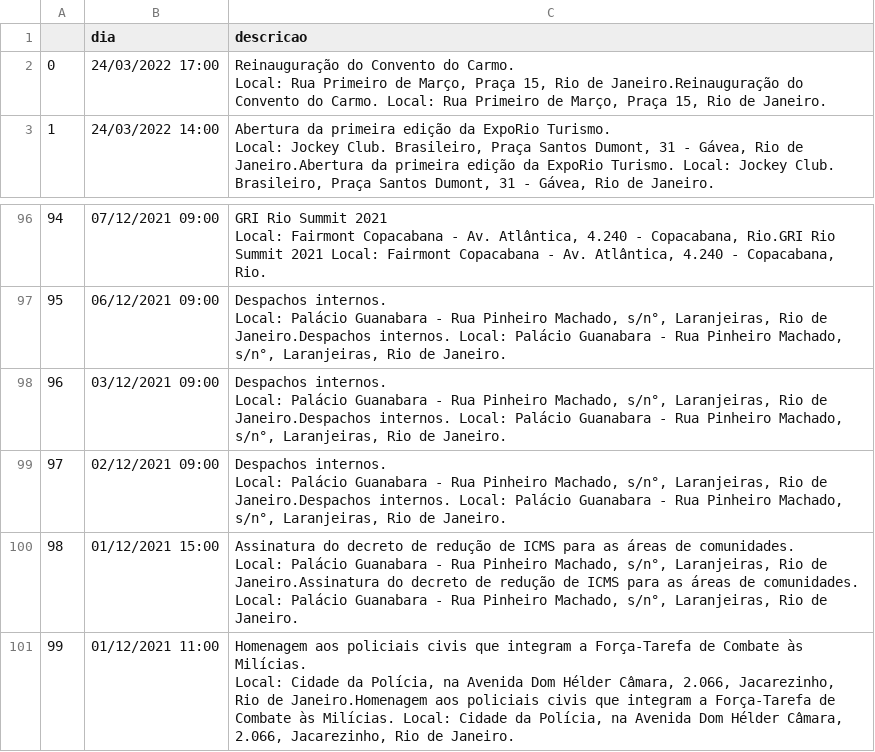
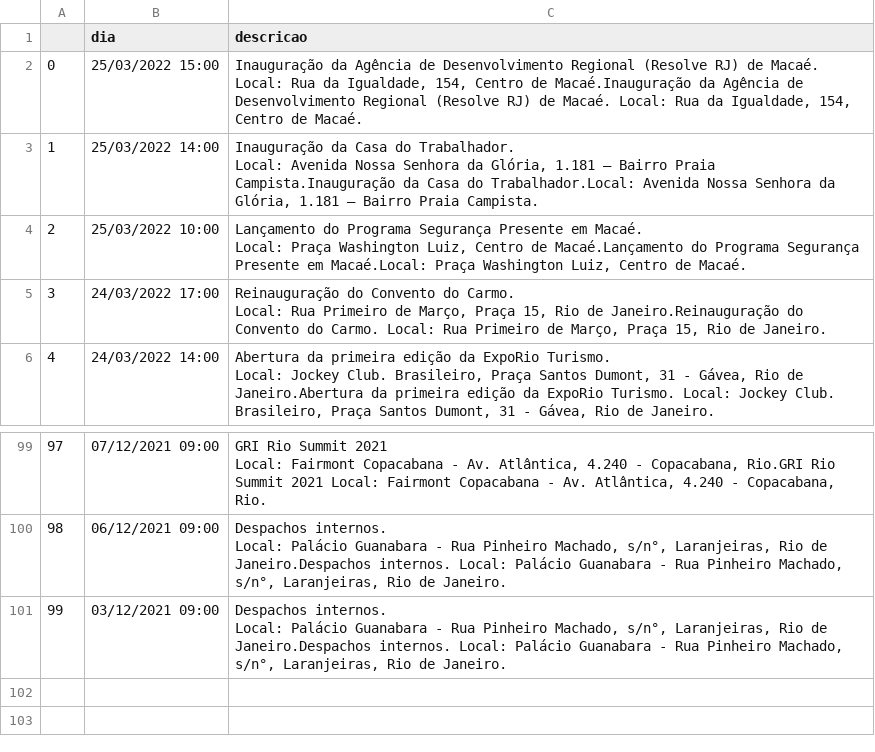
Before and after one commit to belisards/agenda_oficial_rj, a CSV file: agenda.csv, drawn as a sheet; only a part is shown, gaps mark what is left out; removed rows and columns are numbered as before the commit, all else as after; ↵ is a line break in a cell; the diff names each change by its address in the sheet, - before the commit and + after, or states it on an @@ line.

```diff
--- a/agenda.csv
+++ b/agenda.csv
+row 2: 0 | 25/03/2022 15:00 | Inauguração da Agência de Desenvolvimento Regional (Resolve RJ) de Macaé. ↵ Local: Rua da Igualdade, 154, Centro de Macaé.Inauguração da Agência de Desenvolvimento Regional (Resolve RJ) de Macaé. Local: Rua da Igualdade, 154, Centro de Macaé.
+row 3: 1 | 25/03/2022 14:00 | Inauguração da Casa do Trabalhador. ↵ Local: Avenida Nossa Senhora da Glória, 1.181 – Bairro Praia Campista.Inauguração da Casa do Trabalhador.Local: Avenida Nossa Senhora da Glória, 1.181 – Bairro Praia Campista.
+row 4: 2 | 25/03/2022 10:00 | Lançamento do Programa Segurança Presente em Macaé. ↵ Local: Praça Washington Luiz, Centro de Macaé.Lançamento do Programa Segurança Presente em Macaé.Local: Praça Washington Luiz, Centro de Macaé.
@@ column A renumbered between rows 5 and 101 @@
-row 99: 97 | 02/12/2021 09:00 | Despachos internos. ↵ Local: Palácio Guanabara - Rua Pinheiro Machado, s/n°, Laranjeiras, Rio de Janeiro.Despachos internos. Local: Palácio Guanabara - Rua Pinheiro Machado, s/n°, Laranjeiras, Rio de Janeiro.
-row 100: 98 | 01/12/2021 15:00 | Assinatura do decreto de redução de ICMS para as áreas de comunidades. ↵ Local: Palácio Guanabara - Rua Pinheiro Machado, s/n°, Laranjeiras, Rio de Janeiro.Assinatura do decreto de redução de ICMS para as áreas de comunidades. Local: Palácio Guanabara - Rua Pinheiro Machado, s/n°, Laranjeiras, Rio de Janeiro.
-row 101: 99 | 01/12/2021 11:00 | Homenagem aos policiais civis que integram a Força-Tarefa de Combate às Milícias. ↵ Local: Cidade da Polícia, na Avenida Dom Hélder Câmara, 2.066, Jacarezinho, Rio de Janeiro.Homenagem aos policiais civis que integram a Força-Tarefa de Combate às Milícias. Local: Cidade da Polícia, na Avenida Dom Hélder Câmara, 2.066, Jacarezinho, Rio de Janeiro.
```
